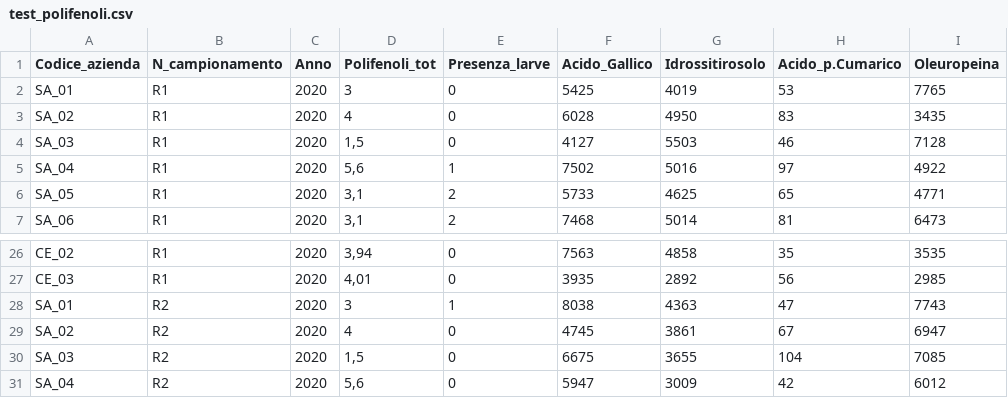
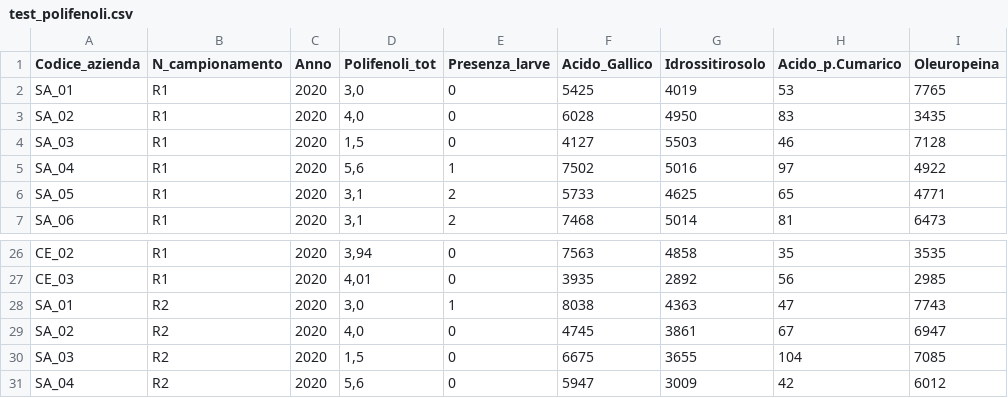
Before and after one commit to ShinyFabio/OliveHealthR, a CSV file: inst/CSV_file/test_polifenoli.csv, drawn as a sheet; only a part is shown, gaps mark what is left out; the diff names each change by its address in the sheet, - before the commit and + after, or states it on an @@ line.

```diff
--- a/inst/CSV_file/test_polifenoli.csv
+++ b/inst/CSV_file/test_polifenoli.csv
-D2 (Polifenoli_tot): 3
+D2 (Polifenoli_tot): 3,0
-D3 (Polifenoli_tot): 4
+D3 (Polifenoli_tot): 4,0
-D28 (Polifenoli_tot): 3
+D28 (Polifenoli_tot): 3,0
-D29 (Polifenoli_tot): 4
+D29 (Polifenoli_tot): 4,0
```
Also changed, not shown: 3 other files.
